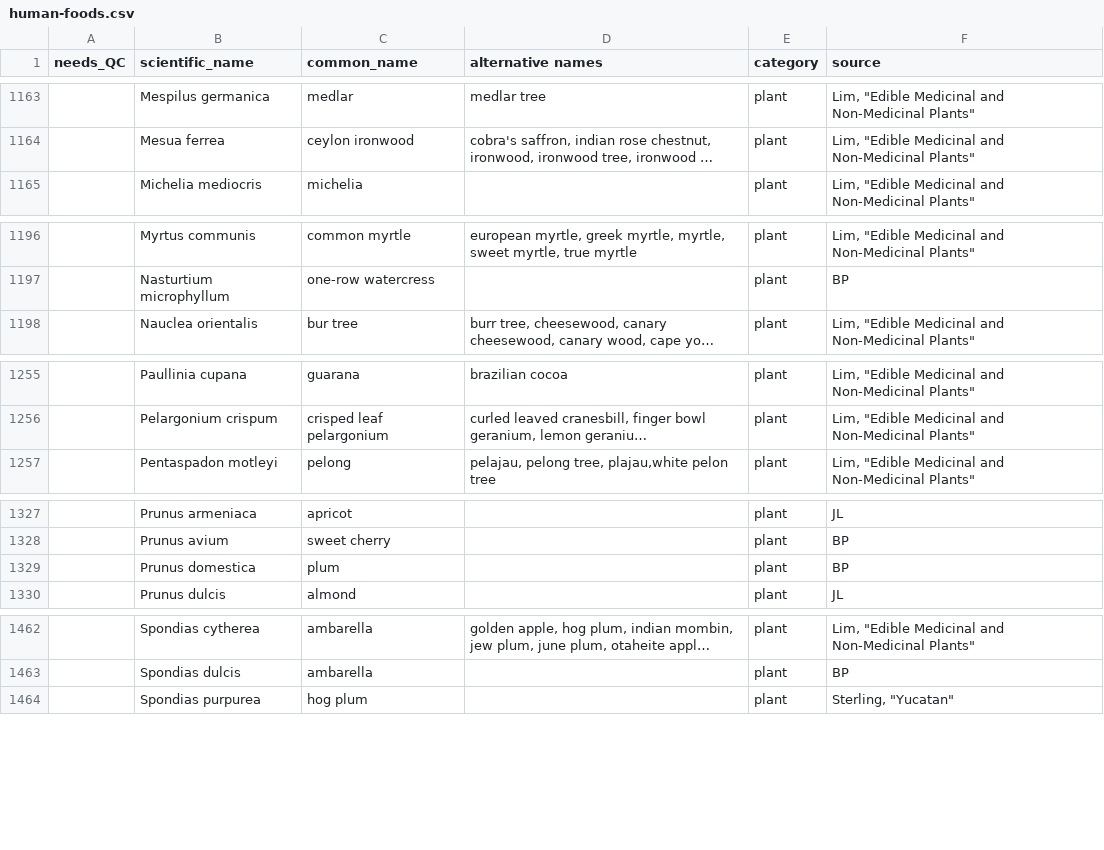
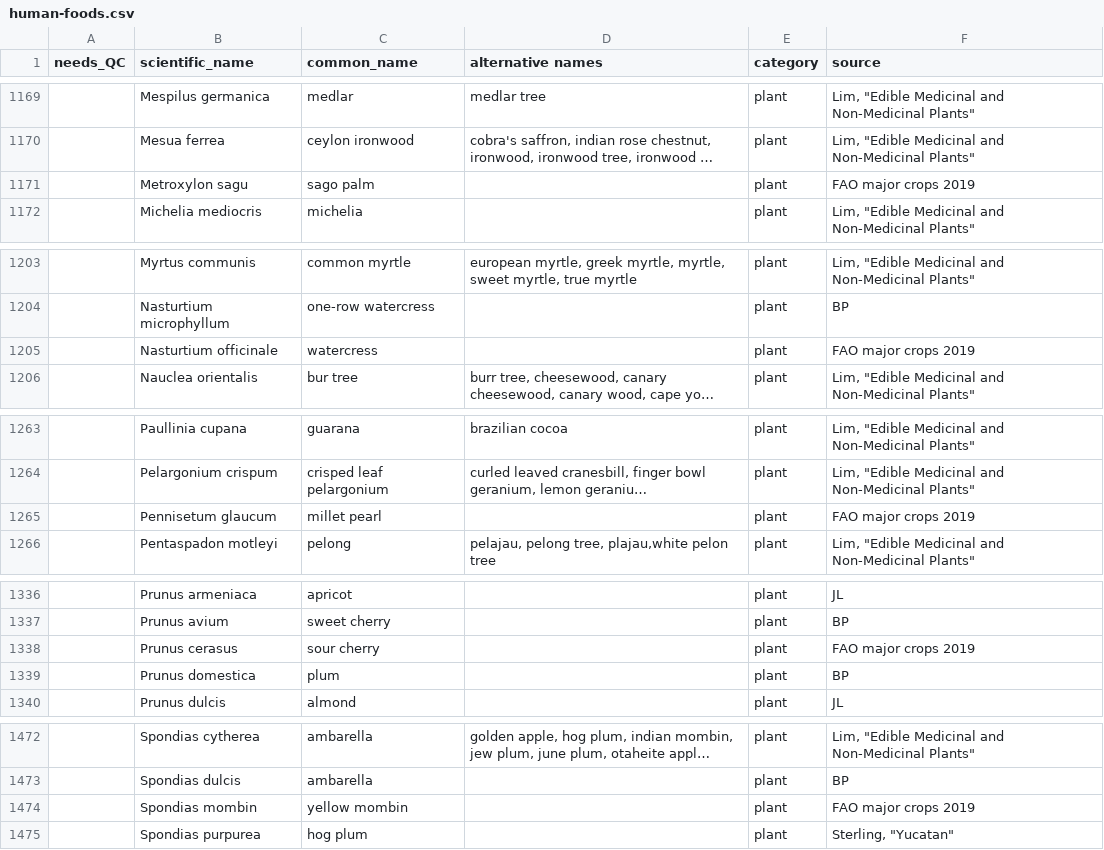
Before and after one commit to bpetrone/food-dbs, a CSV file: data/inputs/human-foods.csv, drawn as a sheet; only a part is shown, gaps mark what is left out; long unchanged cells end in …; the diff covers the shown part only; the diff names each change by its address in the sheet, - before the commit and + after, or states it on an @@ line.

Commit message:
Add missing FAO major crops 2019
Bambusa odashimae
Canarium album
Canarium ovatum
Carthamus tinctorius
Diospyros virginiana
Gossypium hirsutum
Metroxylon sagu
Nasturtium officinale
Pennisetum glaucum
Prunus cerasus
Spondias mombin
Urena lobata

```diff
--- a/data/inputs/human-foods.csv
+++ b/data/inputs/human-foods.csv
+row 1171:  | Metroxylon sagu | sago palm |  | plant | FAO major crops 2019
+row 1205:  | Nasturtium officinale | watercress |  | plant | FAO major crops 2019
+row 1265:  | Pennisetum glaucum | millet pearl |  | plant | FAO major crops 2019
+row 1338:  | Prunus cerasus | sour cherry |  | plant | FAO major crops 2019
+row 1474:  | Spondias mombin | yellow mombin |  | plant | FAO major crops 2019
```
Also changed, not shown: 7 added rows elsewhere in this file.
